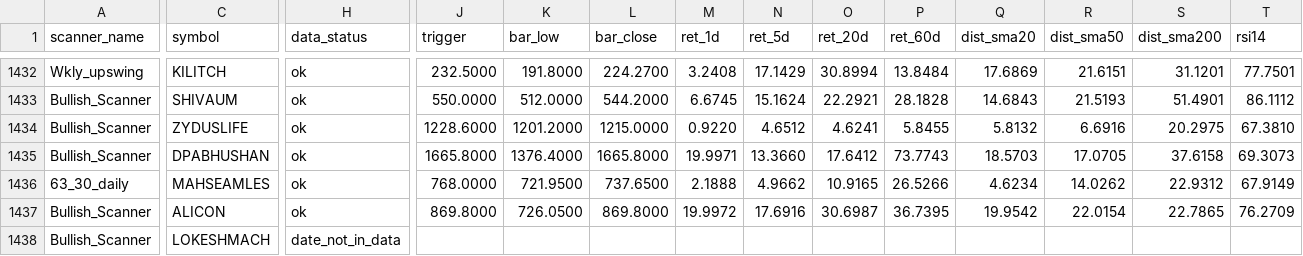
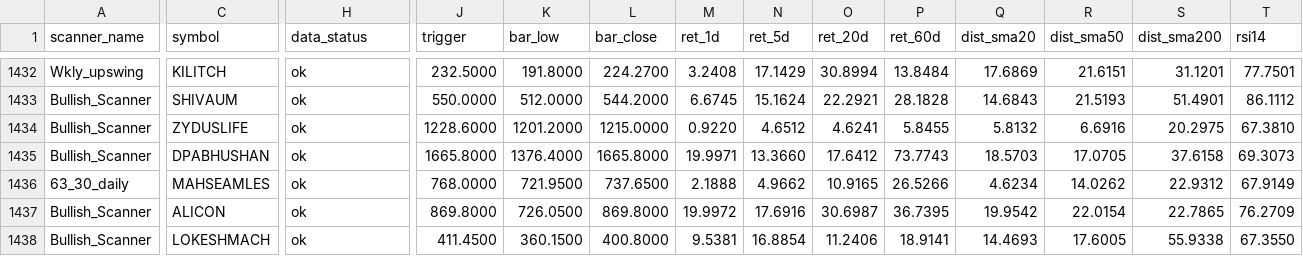
Before and after one commit to r11metoc/chartink, a CSV file: data/model/signals.csv, drawn as a sheet; only a part is shown, gaps mark what is left out; the diff covers the shown part only; the diff names each change by its address in the sheet, - before the commit and + after, or states it on an @@ line.

```diff
--- a/data/model/signals.csv
+++ b/data/model/signals.csv
-H1438 (data_status): date_not_in_data
+H1438 (data_status): ok
-J1438 (trigger): (empty)
+J1438 (trigger): 411.4500
-K1438 (bar_low): (empty)
+K1438 (bar_low): 360.1500
-L1438 (bar_close): (empty)
+L1438 (bar_close): 400.8000
-M1438 (ret_1d): (empty)
+M1438 (ret_1d): 9.5381
-N1438 (ret_5d): (empty)
+N1438 (ret_5d): 16.8854
-O1438 (ret_20d): (empty)
+O1438 (ret_20d): 11.2406
-P1438 (ret_60d): (empty)
+P1438 (ret_60d): 18.9141
-Q1438 (dist_sma20): (empty)
+Q1438 (dist_sma20): 14.4693
-R1438 (dist_sma50): (empty)
+R1438 (dist_sma50): 17.6005
-S1438 (dist_sma200): (empty)
+S1438 (dist_sma200): 55.9338
-T1438 (rsi14): (empty)
+T1438 (rsi14): 67.3550
```
Also changed, not shown: 11 edited cells elsewhere in this file, data/model/horizon_returns.csv, data/model/index_closes.csv, 8 other files.
